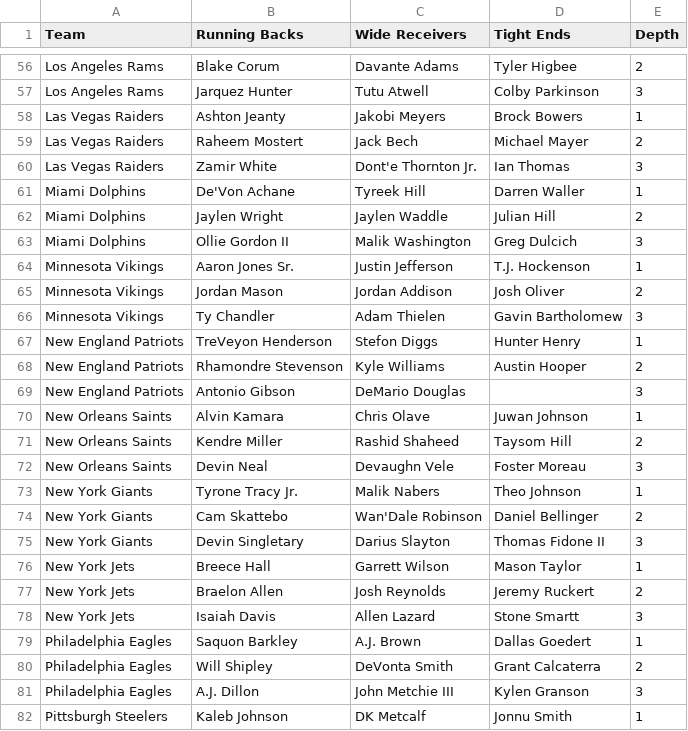
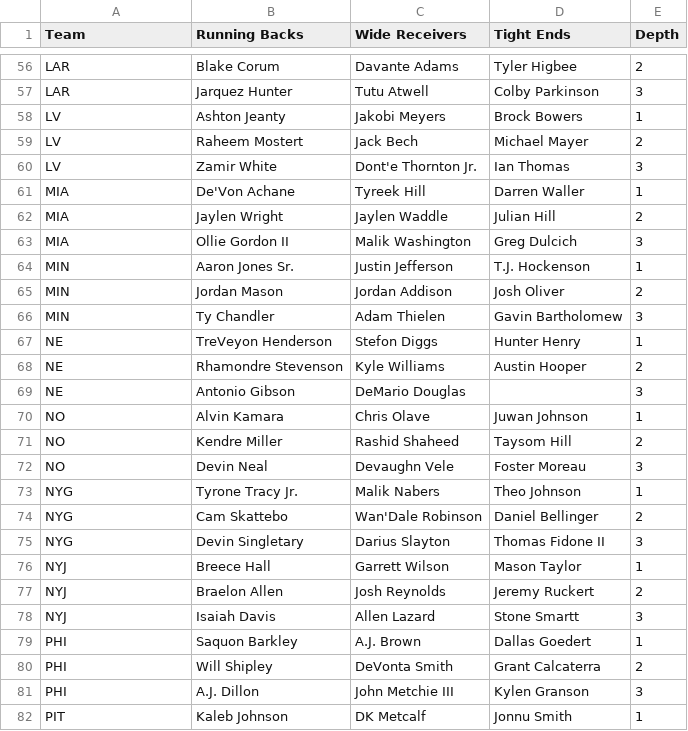
Before and after one commit to rseager/ffl-draft-tracker, a CSV file: FantasyPros_Fantasy_Football_2025_Depth_Charts vs.csv, drawn as a sheet; only a part is shown, gaps mark what is left out; the diff covers the shown part only; the diff names each change by its address in the sheet, - before the commit and + after, or states it on an @@ line.

```diff
--- a/FantasyPros_Fantasy_Football_2025_Depth_Charts vs.csv
+++ b/FantasyPros_Fantasy_Football_2025_Depth_Charts vs.csv
-A56:A57 (Team): Los Angeles Rams
+A56:A57 (Team): LAR
-A58:A60 (Team): Las Vegas Raiders
+A58:A60 (Team): LV
-A61:A63 (Team): Miami Dolphins
+A61:A63 (Team): MIA
-A64:A66 (Team): Minnesota Vikings
+A64:A66 (Team): MIN
-A67:A69 (Team): New England Patriots
+A67:A69 (Team): NE
-A70:A72 (Team): New Orleans Saints
+A70:A72 (Team): NO
-A73:A75 (Team): New York Giants
+A73:A75 (Team): NYG
-A76:A78 (Team): New York Jets
+A76:A78 (Team): NYJ
-A79:A81 (Team): Philadelphia Eagles
+A79:A81 (Team): PHI
-A82 (Team): Pittsburgh Steelers
+A82 (Team): PIT
```
Also changed, not shown: 71 edited cells elsewhere in this file, 4 other files.
